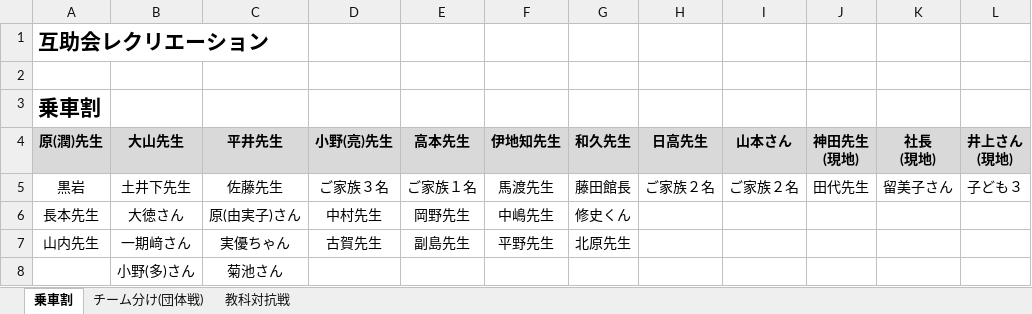
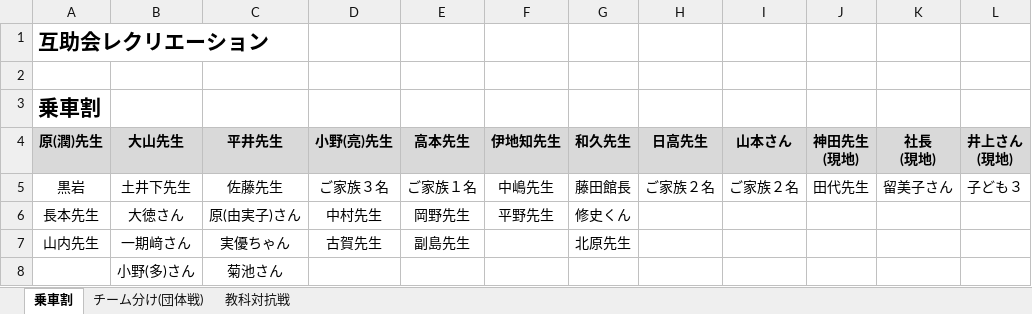
Before and after one commit to bgp2223/hiraganagame, an Excel workbook: 互助会レクリエーション.xlsx, sheet 乗車割, drawn as a sheet; values as stored, in another font and other column widths than the file's, no borders; the diff names each change by its address in the sheet, - before the commit and + after, or states it on an @@ line.

```diff
--- a/互助会レクリエーション.xlsx (sheet 乗車割)
+++ b/互助会レクリエーション.xlsx (sheet 乗車割)
-F5 (伊地知先生): 馬渡先生
+F5 (伊地知先生): 中嶋先生
-F6 (伊地知先生): 中嶋先生
+F6 (伊地知先生): 平野先生
-F7 (伊地知先生): 平野先生
+F7 (伊地知先生): (empty)
```
Also changed, not shown: sheet 教科対抗戦, sheet チーム分け(団体戦), 1 other file.
